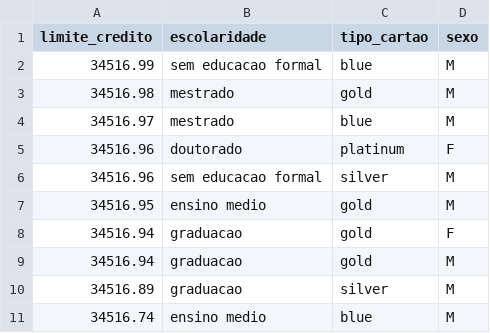
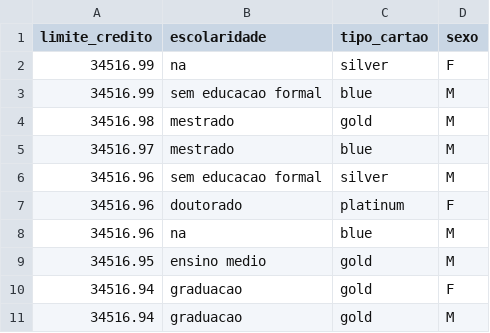
Before and after one commit to MahFr115/EBAC_SQL_FinalProj, a CSV file: query_limitecredito_max.csv, drawn as a sheet.

Commit message:
Arquivos e exercícios do Módulo 32

```diff
--- a/query_limitecredito_max.csv
+++ b/query_limitecredito_max.csv
@@ -1,2 +1,3 @@
 "limite_credito","escolaridade","tipo_cartao","sexo"
+"34516.99","na","silver","F"
 "34516.99","sem educacao formal","blue","M"
@@ -4,4 +5,5 @@
 "34516.97","mestrado","blue","M"
+"34516.96","sem educacao formal","silver","M"
 "34516.96","doutorado","platinum","F"
-"34516.96","sem educacao formal","silver","M"
+"34516.96","na","blue","M"
 "34516.95","ensino medio","gold","M"
@@ -9,3 +11 @@
 "34516.94","graduacao","gold","M"
-"34516.89","graduacao","silver","M"
-"34516.74","ensino medio","blue","M"
```
